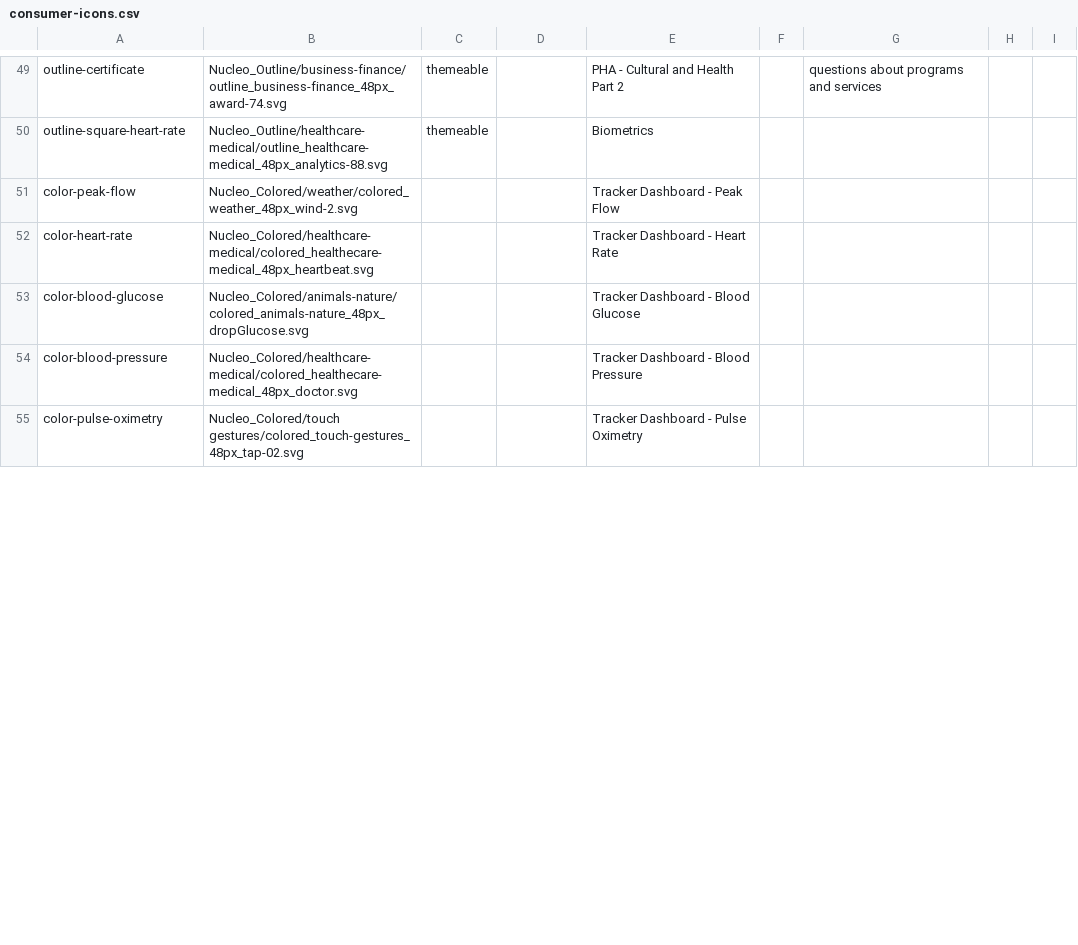
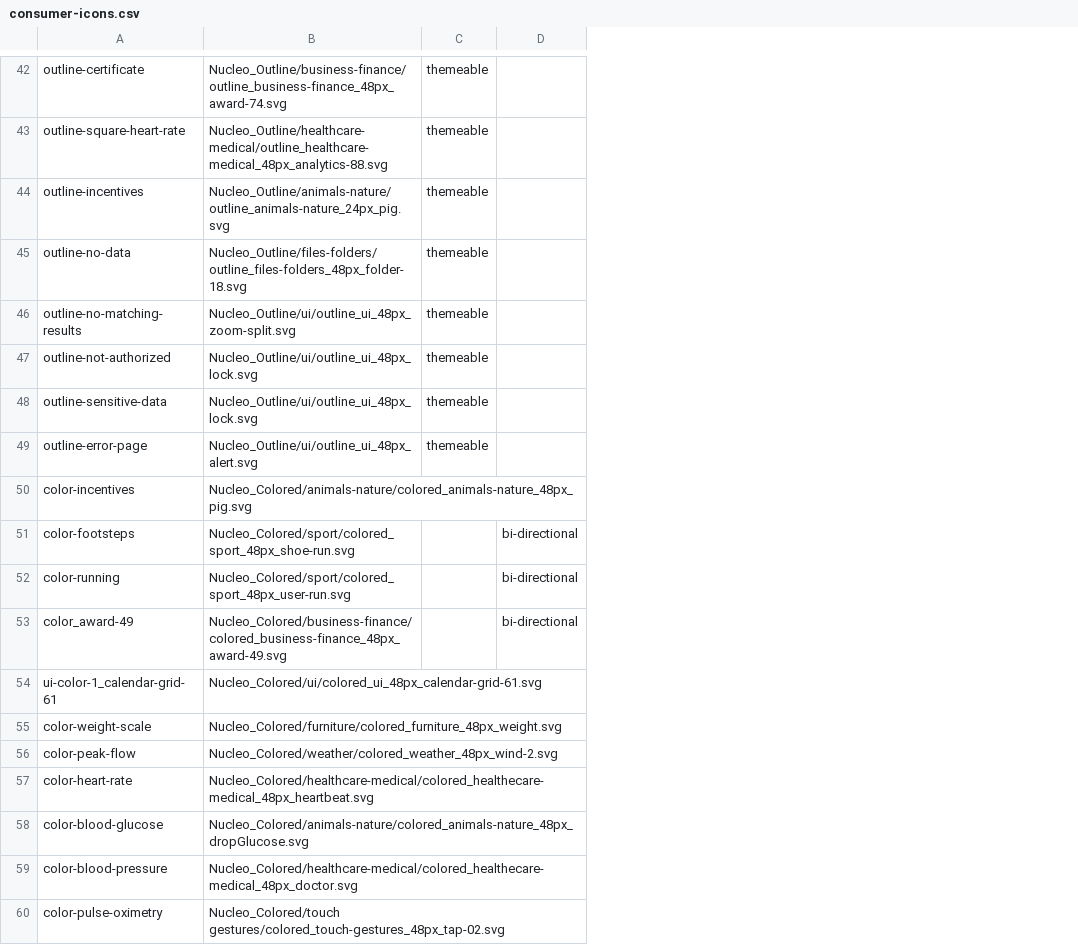
Before and after one commit to cerner/terra-consumer, a CSV file: packages/terra-consumer-icon/src/consumer-icons.csv, drawn as a sheet; only a part is shown, gaps mark what is left out; removed rows and columns are numbered as before the commit, all else as after; the diff covers the shown part only; the diff names each change by its address in the sheet, - before the commit and + after, or states it on an @@ line.

```diff
--- a/packages/terra-consumer-icon/src/consumer-icons.csv
+++ b/packages/terra-consumer-icon/src/consumer-icons.csv
-column E, rows 49-55: PHA - Cultural and Health Part 2 | Biometrics | Tracker Dashboard - Peak Flow | Tracker Dashboard - Heart Rate | Tracker Dashboard - Blood Glucose | Tracker Dashboard - Blood Pressure | Tracker Dashboard - Pulse Oximetry
-column F, empty
-column G, row 49: questions about programs and services
-column H, empty
-column I, empty
+row 44: outline-incentives | Nucleo_Outline/animals-nature/outline_animals-nature_24px_pig.svg | themeable
+row 45: outline-no-data | Nucleo_Outline/files-folders/outline_files-folders_48px_folder-18.svg | themeable
+row 46: outline-no-matching-results | Nucleo_Outline/ui/outline_ui_48px_zoom-split.svg | themeable
+row 47: outline-not-authorized | Nucleo_Outline/ui/outline_ui_48px_lock.svg | themeable
+row 48: outline-sensitive-data | Nucleo_Outline/ui/outline_ui_48px_lock.svg | themeable
+row 49: outline-error-page | Nucleo_Outline/ui/outline_ui_48px_alert.svg | themeable
+row 50: color-incentives | Nucleo_Colored/animals-nature/colored_animals-nature_48px_pig.svg
@@ row 4 moved to row 51: color-footsteps @@
@@ row 6 moved to row 52: color-running @@
@@ row 8 moved to row 53: color_award-49 @@
@@ row 12 moved to row 54: ui-color-1_calendar-grid-61 @@
@@ row 15 moved to row 55: color-weight-scale @@
```
Also changed, not shown: 7 removed rows elsewhere in this file, 19 other files.
